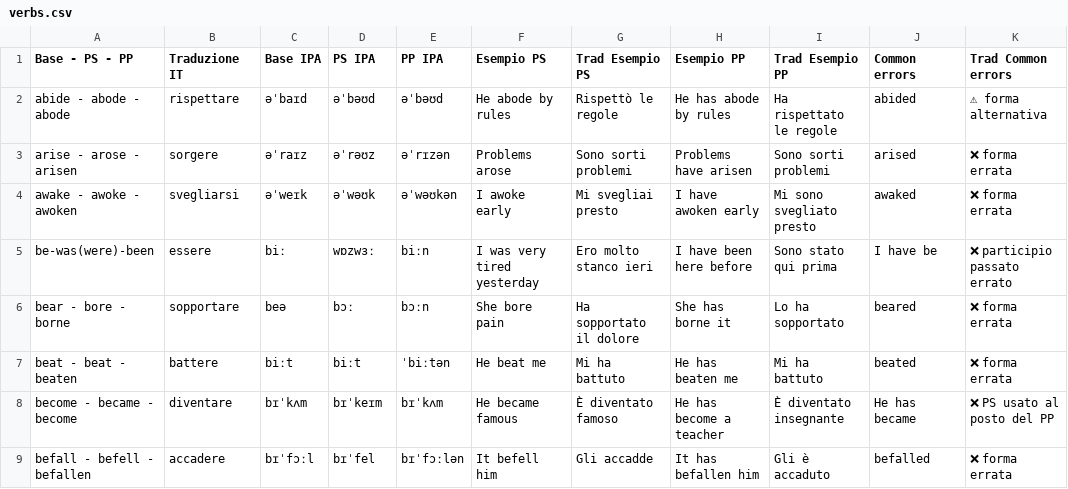
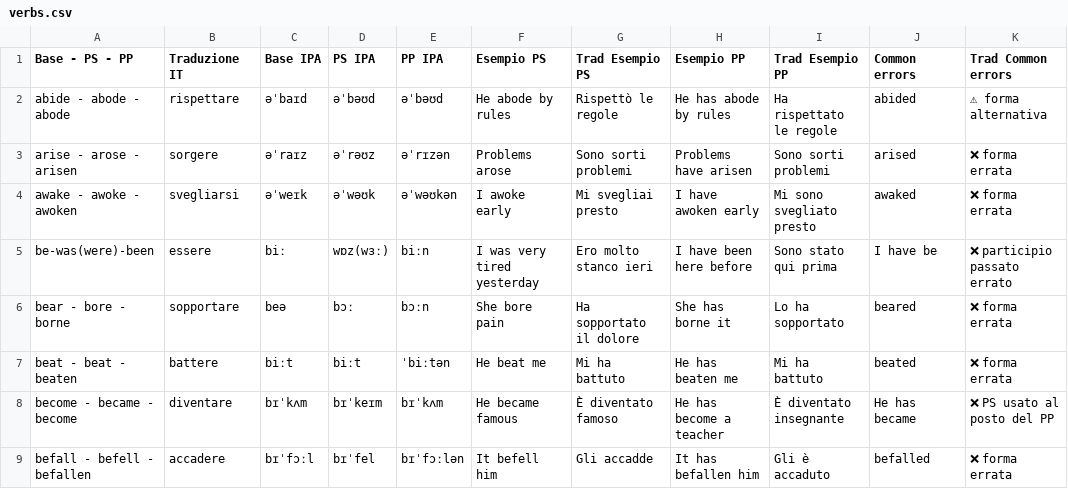
Before and after one commit to GSPLMN/app-verbi-irregolari150, a CSV file: verbs.csv, drawn as a sheet; only a part is shown.

Commit message:
Update verbs.csv

```diff
--- a/verbs.csv
+++ b/verbs.csv
@@ -4,3 +4,3 @@ arise - arose - arisen,sorgere,əˈraɪz,əˈrəʊz,əˈrɪzən,Problems arose,S
 awake - awoke - awoken,svegliarsi,əˈweɪk,əˈwəʊk,əˈwəʊkən,I awoke early,Mi svegliai presto,I have awoken early,Mi sono svegliato presto,awaked,❌ forma errata
-be-was(were)-been,essere,biː,wɒzwɜː,biːn,I was very tired yesterday,Ero molto stanco ieri,I have been here before,Sono stato qui prima,I have be,❌ participio passato errato
+be-was(were)-been,essere,biː,wɒz(wɜː),biːn,I was very tired yesterday,Ero molto stanco ieri,I have been here before,Sono stato qui prima,I have be,❌ participio passato errato
 bear - bore - borne,sopportare,beə,bɔː,bɔːn,She bore pain,Ha sopportato il dolore,She has borne it,Lo ha sopportato,beared,❌ forma errata
```
